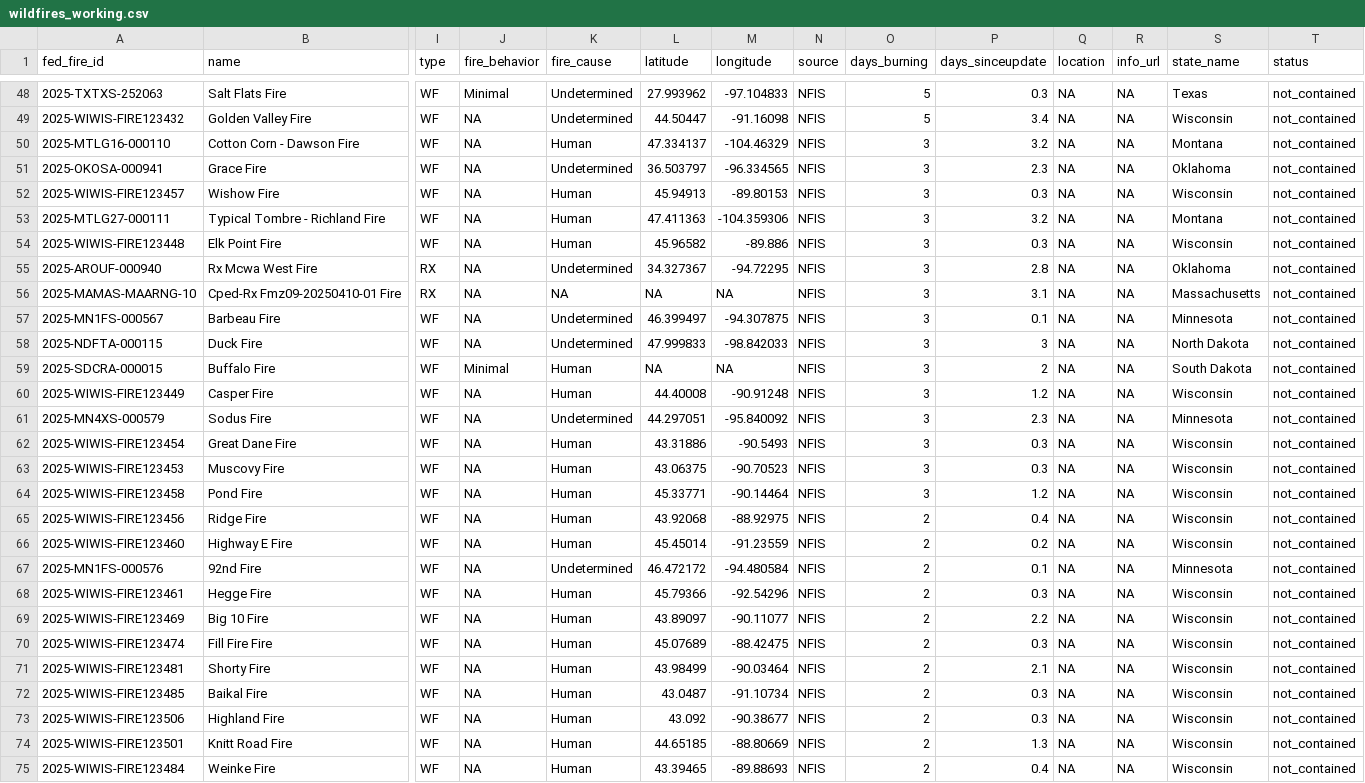
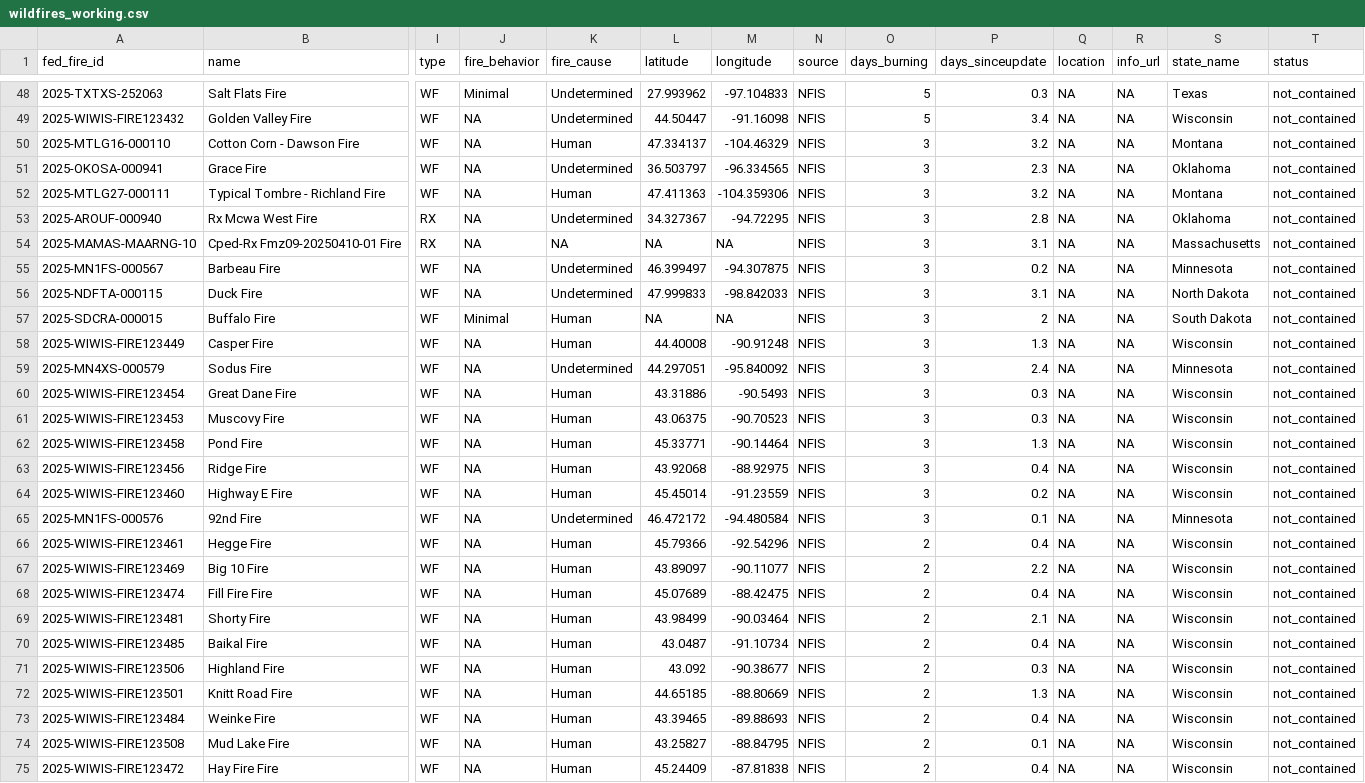
Before and after one commit to abcotvdata/wildfire_tracker, a CSV file: data/wildfires_working.csv, drawn as a sheet; only a part is shown, gaps mark what is left out; the shorter side is filled out with more unchanged rows; removed rows and columns are numbered as before the commit, all else as after; rows hold the shown columns only; the diff covers the shown part only; the diff names each change by its address in the sheet, - before the commit and + after, or states it on an @@ line.

Commit message:
New fires data. Maps updated!

```diff
--- a/data/wildfires_working.csv
+++ b/data/wildfires_working.csv
-row 52: 2025-WIWIS-FIRE123457 | Wishow Fire | WF | NA | Human | 45.94913 | -89.80153 | NFIS | 3 | 0.3 | NA | NA | Wisconsin | not_contained
-row 54: 2025-WIWIS-FIRE123448 | Elk Point Fire | WF | NA | Human | 45.96582 | -89.886 | NFIS | 3 | 0.3 | NA | NA | Wisconsin | not_contained
-P55 (days_sinceupdate): 0.1
+P55 (days_sinceupdate): 0.2
-P56 (days_sinceupdate): 3
+P56 (days_sinceupdate): 3.1
-P58 (days_sinceupdate): 1.2
+P58 (days_sinceupdate): 1.3
-P59 (days_sinceupdate): 2.3
+P59 (days_sinceupdate): 2.4
-P62 (days_sinceupdate): 1.2
+P62 (days_sinceupdate): 1.3
-O63:O65 (days_burning): 2
+O63:O65 (days_burning): 3
-P66 (days_sinceupdate): 0.3
+P66 (days_sinceupdate): 0.4
-P68 (days_sinceupdate): 0.3
+P68 (days_sinceupdate): 0.4
-P70 (days_sinceupdate): 0.3
+P70 (days_sinceupdate): 0.4
```
Also changed, not shown: 27 edited cells elsewhere in this file, 7 other files.
